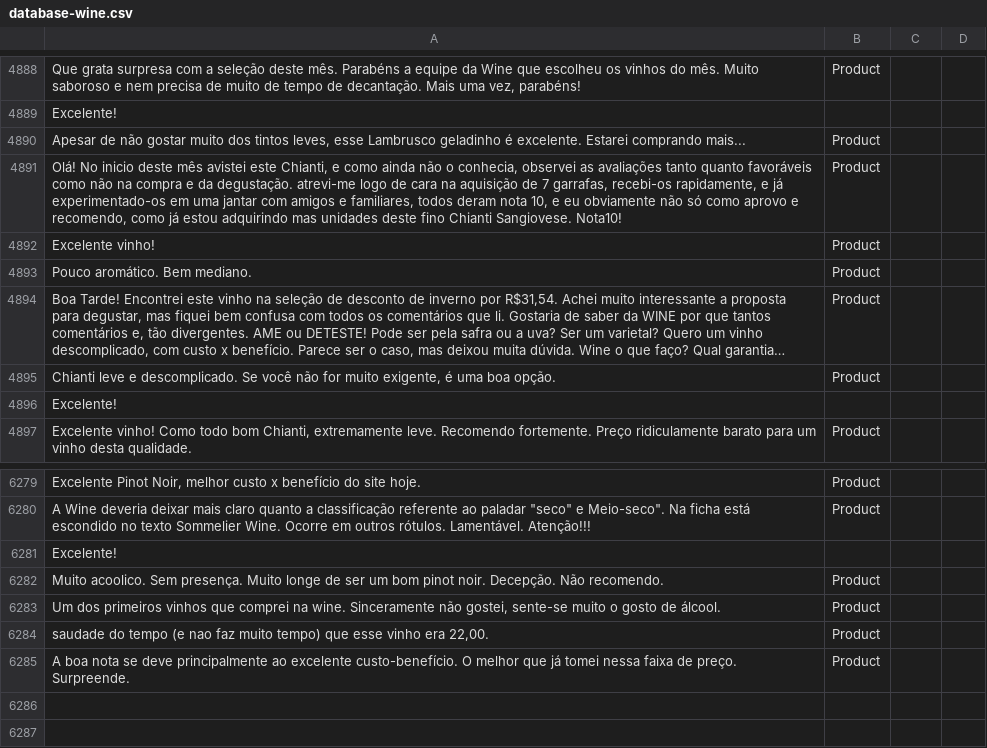
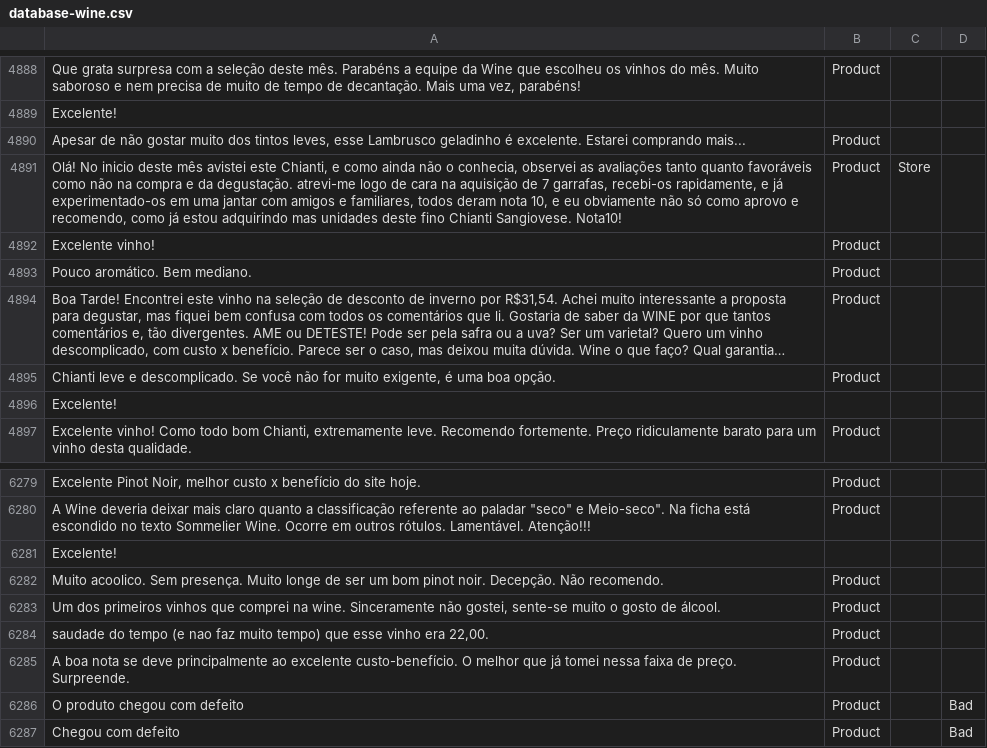
Before and after one commit to diegothuran/trusteVoxClassification, a CSV file: Data/database-wine.csv, drawn as a sheet; only a part is shown, gaps mark what is left out; long unchanged cells end in ….

```diff
--- a/Data/database-wine.csv
+++ b/Data/database-wine.csv
@@ -4890,3 +4890,3 @@ Excelente!,,,
 "Apesar de não gostar muito dos tintos leves, esse Lambrusco geladinho é excelente. Estarei comprando mais...",Product,,
-"Olá! No inicio deste mês avistei este Chianti, e como ainda não o conhecia, observei as avaliações tanto quanto favoráveis como não na compra e da degustação. atrevi-me logo de cara na aquisição de 7 garrafas, recebi-os rapidamente, e já experimentado-os em uma jantar com amigos e familiares, todos deram nota 10, e eu obviamente não só como aprovo e recomendo, como já estou adquirindo mas unidades deste fino Chianti Sangiovese. Nota10!",Product,,
+"Olá! No inicio deste mês avistei este Chianti, e como ainda não o conhecia, observei as avaliações tanto quanto favoráveis como não na compra e da degustação. atrevi-me logo de cara na aquisição de 7 garrafas, recebi-os rapidamente, e já experimentado-os em uma jantar com amigos e familiares, todos deram nota 10, e eu obviamente não só como aprovo e recomendo, como já estou adquirindo mas unidades deste fino Chianti Sangiovese. Nota10!",Product,Store,
 Excelente vinho!,Product,,
@@ -6285 +6285,3 @@ Muito acoolico. Sem presença. Muito longe de ser um bom pinot noir. Decepção.
 A boa nota se deve principalmente ao excelente custo-benefício. O melhor que já tomei nessa faixa de preço. Surpreende.,Product,,
+"O produto chegou com defeito",Product,,Bad
+"Chegou com defeito",Product,,Bad
```
Also changed, not shown: 8 other files.
